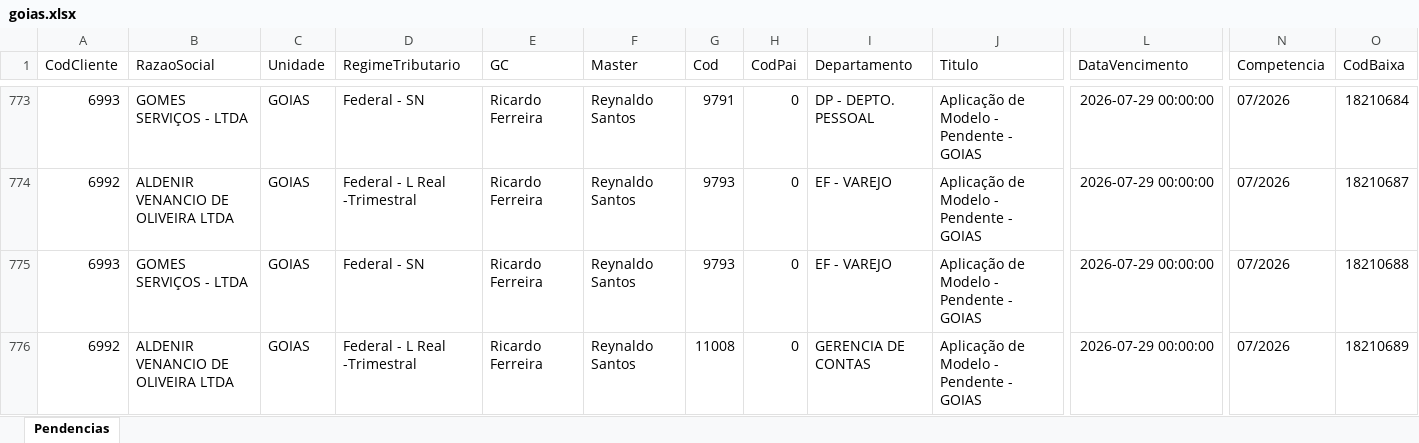
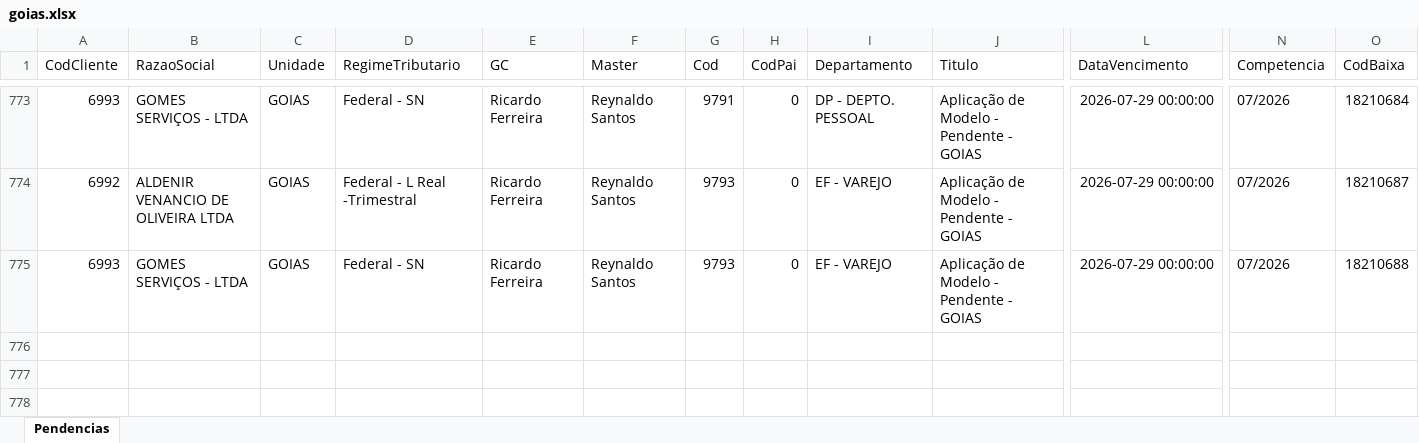
Before and after one commit to willianemanoel/Portal-das-tarefas-teste-, an Excel workbook: dados/base/goias.xlsx, sheet Pendencias, drawn as a sheet; only a part is shown, gaps mark what is left out; values as stored, in another font and other column widths than the file's, no borders; removed rows and columns are numbered as before the commit, all else as after; rows hold the shown columns only; the diff covers the shown part only; the diff names each change by its address in the sheet, - before the commit and + after, or states it on an @@ line.

```diff
--- a/dados/base/goias.xlsx (sheet Pendencias)
+++ b/dados/base/goias.xlsx (sheet Pendencias)
-row 776: 6992 | ALDENIR VENANCIO DE OLIVEIRA LTDA | GOIAS | Federal - L Real -Trimestral | Ricardo Ferreira | Reynaldo Santos | 11008 | 0 | GERENCIA DE CONTAS | Aplicação de Modelo - Pendente - GOIAS | 2026-07-29 00:00:00 | 07/2026 | 18210689
```
Also changed, not shown: 2 added rows and 3 removed rows elsewhere in this sheet, dados/base/santos.xlsx, 1 other file.
